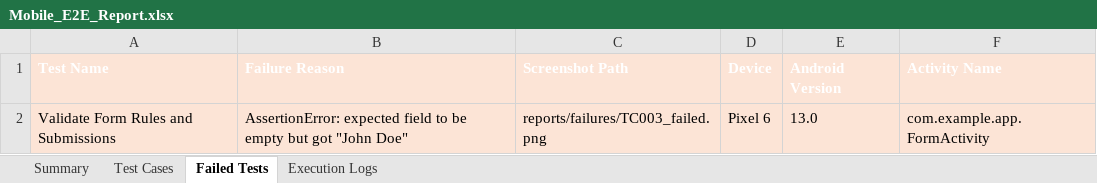
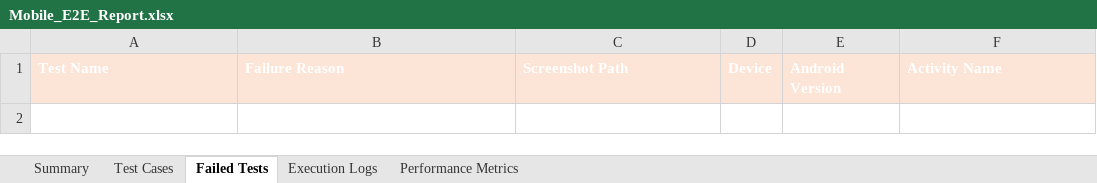
Before and after one commit to iamlokesh3/Smart-budget, an Excel workbook: excel/Mobile_E2E_Report.xlsx, sheet Failed Tests, drawn as a sheet; values as stored, in another font and other column widths than the file's, no borders; the diff names each change by its address in the sheet, - before the commit and + after, or states it on an @@ line.

```diff
--- a/excel/Mobile_E2E_Report.xlsx (sheet Failed Tests)
+++ b/excel/Mobile_E2E_Report.xlsx (sheet Failed Tests)
+sheet tab: Performance Metrics
-row 2: Validate Form Rules and Submissions | AssertionError: expected field to be empty but got "John Doe" | reports/failures/TC003_failed.png | Pixel 6 | 13.0 | com.example.app.FormActivity
```
Also changed, not shown: sheet Test Cases, sheet Execution Logs, sheet Summary, 44 other files.
